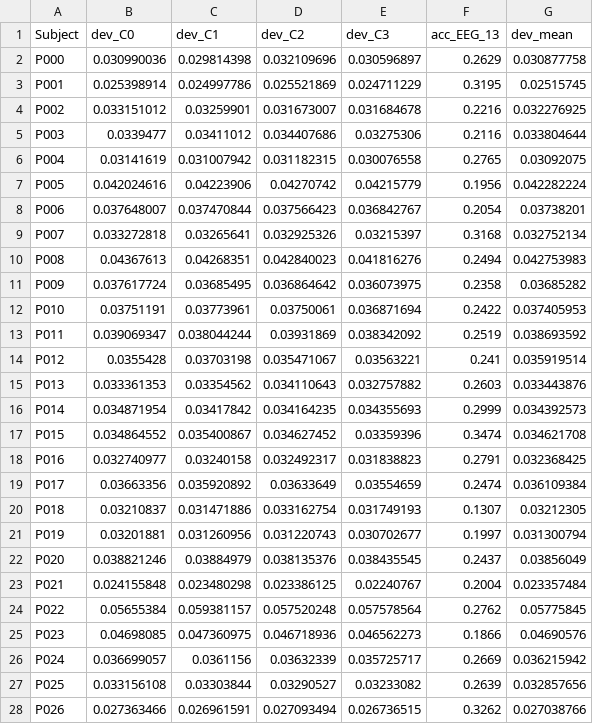
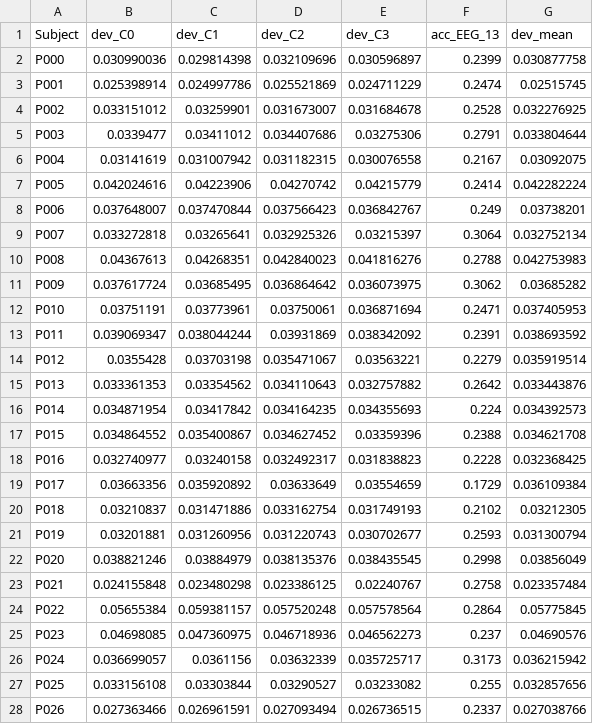
Before and after one commit to daniele22-u/miralis-hypergraph-imagined-speech, a CSV file: figures/eeg17_subject_deviation_per_semcluster.csv, drawn as a sheet; only a part is shown; the diff covers the shown part only.

```diff
--- a/figures/eeg17_subject_deviation_per_semcluster.csv
+++ b/figures/eeg17_subject_deviation_per_semcluster.csv
@@ -1,28 +1,28 @@
 Subject,dev_C0,dev_C1,dev_C2,dev_C3,acc_EEG_13,dev_mean
-P000,0.030990036,0.029814398,0.032109696,0.030596897,0.2629,0.030877758
-P001,0.025398914,0.024997786,0.025521869,0.024711229,0.3195,0.02515745
-P002,0.033151012,0.03259901,0.031673007,0.031684678,0.2216,0.032276925
-P003,0.0339477,0.03411012,0.034407686,0.03275306,0.2116,0.033804644
-P004,0.03141619,0.031007942,0.031182315,0.030076558,0.2765,0.03092075
-P005,0.042024616,0.04223906,0.04270742,0.04215779,0.1956,0.042282224
-P006,0.037648007,0.037470844,0.037566423,0.036842767,0.2054,0.03738201
-P007,0.033272818,0.03265641,0.032925326,0.03215397,0.3168,0.032752134
-P008,0.04367613,0.04268351,0.042840023,0.041816276,0.2494,0.042753983
-P009,0.037617724,0.03685495,0.036864642,0.036073975,0.2358,0.03685282
-P010,0.03751191,0.03773961,0.03750061,0.036871694,0.2422,0.037405953
-P011,0.039069347,0.038044244,0.03931869,0.038342092,0.2519,0.038693592
-P012,0.0355428,0.03703198,0.035471067,0.03563221,0.241,0.035919514
-P013,0.033361353,0.03354562,0.034110643,0.032757882,0.2603,0.033443876
-P014,0.034871954,0.03417842,0.034164235,0.034355693,0.2999,0.034392573
-P015,0.034864552,0.035400867,0.034627452,0.03359396,0.3474,0.034621708
-P016,0.032740977,0.03240158,0.032492317,0.031838823,0.2791,0.032368425
-P017,0.03663356,0.035920892,0.03633649,0.03554659,0.2474,0.036109384
-P018,0.03210837,0.031471886,0.033162754,0.031749193,0.1307,0.03212305
-P019,0.03201881,0.031260956,0.031220743,0.030702677,0.1997,0.031300794
-P020,0.038821246,0.03884979,0.038135376,0.038435545,0.2437,0.03856049
-P021,0.024155848,0.023480298,0.023386125,0.02240767,0.2004,0.023357484
-P022,0.05655384,0.059381157,0.057520248,0.057578564,0.2762,0.05775845
-P023,0.04698085,0.047360975,0.046718936,0.046562273,0.1866,0.04690576
-P024,0.036699057,0.0361156,0.03632339,0.035725717,0.2669,0.036215942
-P025,0.033156108,0.03303844,0.03290527,0.03233082,0.2639,0.032857656
-P026,0.027363466,0.026961591,0.027093494,0.026736515,0.3262,0.027038766
+P000,0.030990036,0.029814398,0.032109696,0.030596897,0.2399,0.030877758
+P001,0.025398914,0.024997786,0.025521869,0.024711229,0.2474,0.02515745
+P002,0.033151012,0.03259901,0.031673007,0.031684678,0.2528,0.032276925
+P003,0.0339477,0.03411012,0.034407686,0.03275306,0.2791,0.033804644
+P004,0.03141619,0.031007942,0.031182315,0.030076558,0.2167,0.03092075
+P005,0.042024616,0.04223906,0.04270742,0.04215779,0.2414,0.042282224
+P006,0.037648007,0.037470844,0.037566423,0.036842767,0.249,0.03738201
+P007,0.033272818,0.03265641,0.032925326,0.03215397,0.3064,0.032752134
+P008,0.04367613,0.04268351,0.042840023,0.041816276,0.2788,0.042753983
+P009,0.037617724,0.03685495,0.036864642,0.036073975,0.3062,0.03685282
+P010,0.03751191,0.03773961,0.03750061,0.036871694,0.2471,0.037405953
+P011,0.039069347,0.038044244,0.03931869,0.038342092,0.2391,0.038693592
+P012,0.0355428,0.03703198,0.035471067,0.03563221,0.2279,0.035919514
+P013,0.033361353,0.03354562,0.034110643,0.032757882,0.2642,0.033443876
+P014,0.034871954,0.03417842,0.034164235,0.034355693,0.224,0.034392573
+P015,0.034864552,0.035400867,0.034627452,0.03359396,0.2388,0.034621708
+P016,0.032740977,0.03240158,0.032492317,0.031838823,0.2228,0.032368425
+P017,0.03663356,0.035920892,0.03633649,0.03554659,0.1729,0.036109384
+P018,0.03210837,0.031471886,0.033162754,0.031749193,0.2102,0.03212305
+P019,0.03201881,0.031260956,0.031220743,0.030702677,0.2593,0.031300794
+P020,0.038821246,0.03884979,0.038135376,0.038435545,0.2998,0.03856049
+P021,0.024155848,0.023480298,0.023386125,0.02240767,0.2758,0.023357484
+P022,0.05655384,0.059381157,0.057520248,0.057578564,0.2864,0.05775845
+P023,0.04698085,0.047360975,0.046718936,0.046562273,0.237,0.04690576
+P024,0.036699057,0.0361156,0.03632339,0.035725717,0.3173,0.036215942
+P025,0.033156108,0.03303844,0.03290527,0.03233082,0.255,0.032857656
+P026,0.027363466,0.026961591,0.027093494,0.026736515,0.2337,0.027038766
```
Also changed, not shown: 46 edited cells elsewhere in this file, figures/eeg16_subject_cluster_summary.csv, 10 other files.
